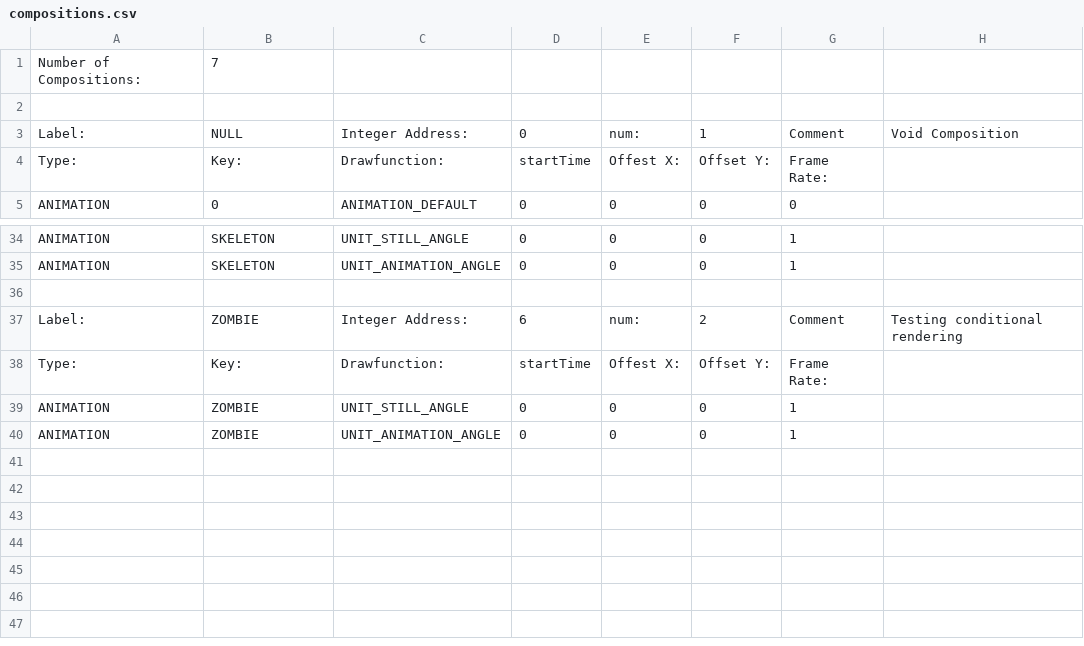
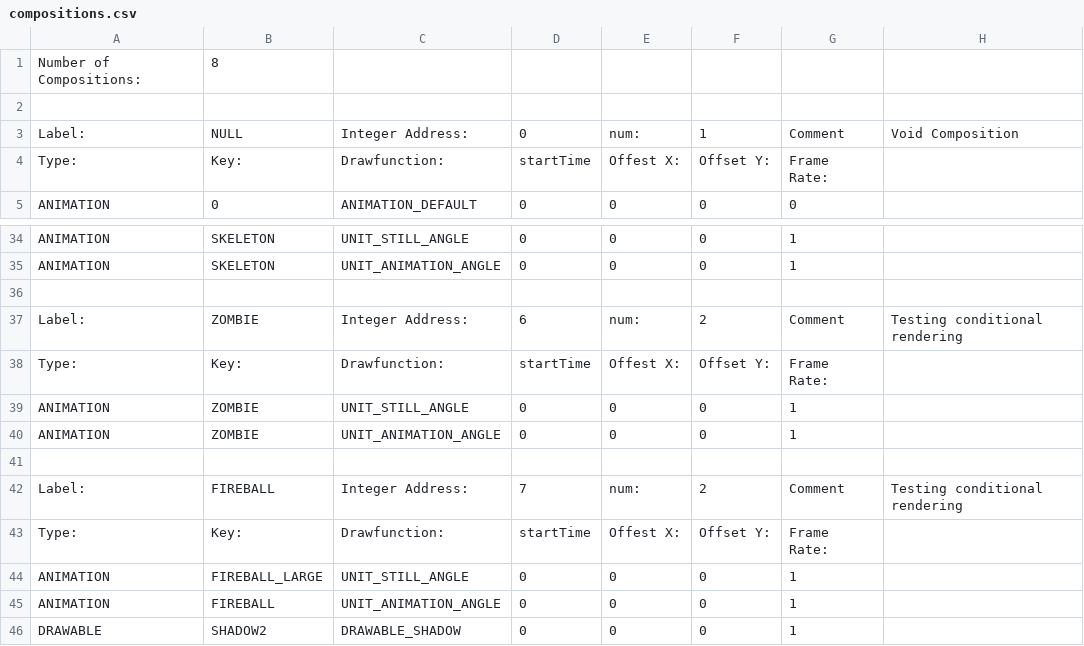
Before and after one commit to BostonBrooks/Spaghetti_Graveyard_Zero_2026, a CSV file: games/game0/maps/skellychase/graphics/compositions.csv, drawn as a sheet; only a part is shown, gaps mark what is left out.

Commit message:
fireball kindof works

```diff
--- a/games/game0/maps/skellychase/graphics/compositions.csv
+++ b/games/game0/maps/skellychase/graphics/compositions.csv
@@ -1,2 +1,2 @@
-Number of Compositions:,7,,,,,,
+Number of Compositions:,8,,,,,,
 ,,,,,,,
@@ -40 +40,7 @@ ANIMATION,ZOMBIE,UNIT_STILL_ANGLE,0,0,0,1,
 ANIMATION,ZOMBIE,UNIT_ANIMATION_ANGLE,0,0,0,1,
+,,,,,,,
+Label:,FIREBALL,Integer Address:,7,num:,2,Comment,Testing conditional rendering
+Type:,Key:,Drawfunction:,startTime,Offest X:,Offset Y:,Frame Rate:,
+ANIMATION,FIREBALL_LARGE,UNIT_STILL_ANGLE,0,0,0,1,
+ANIMATION,FIREBALL,UNIT_ANIMATION_ANGLE,0,0,0,1,
+DRAWABLE,SHADOW2,DRAWABLE_SHADOW,0,0,0,1
```
Also changed, not shown: games/game0/maps/skellychase/graphics/animations.csv, games/game0/maps/skellychase/graphics/sprites.csv, 3 other files.
